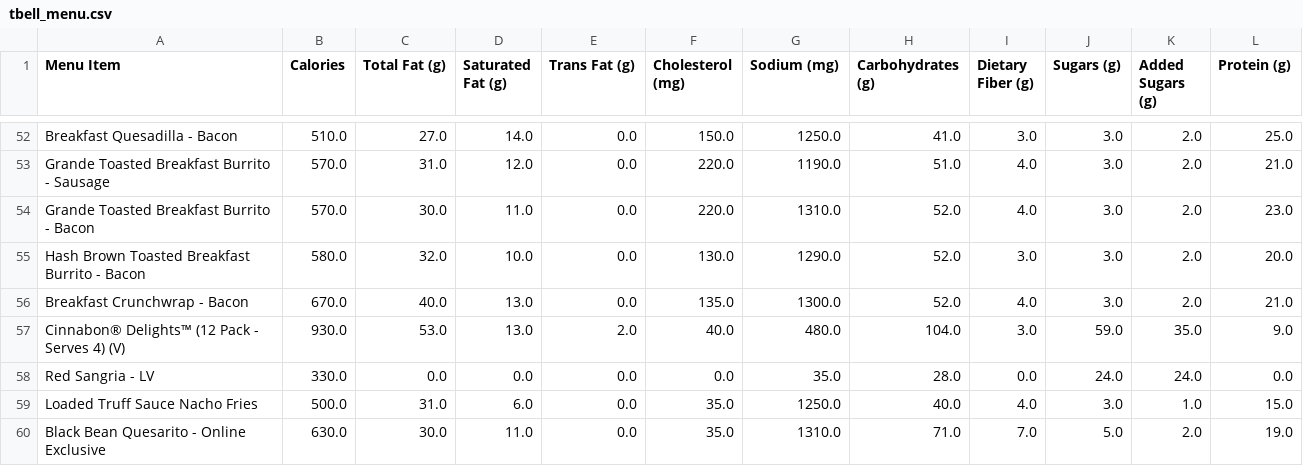
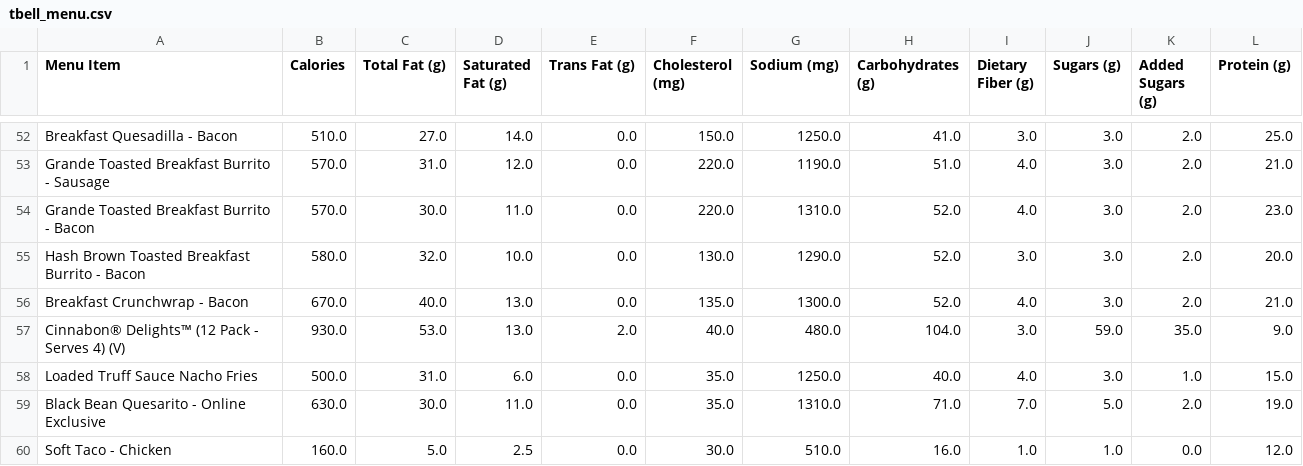
Before and after one commit to 0zean/Taco-Bell-Menu-Optimization, a CSV file: tbell_menu.csv, drawn as a sheet; only a part is shown, gaps mark what is left out; the shorter side is filled out with more unchanged rows.

Commit message:
Update tbell_menu.csv

```diff
--- a/tbell_menu.csv
+++ b/tbell_menu.csv
@@ -57,3 +57,2 @@ Breakfast Crunchwrap - Bacon,670.0,40.0,13.0,0.0,135.0,1300.0,52.0,4.0,3.0,2.0,2
 Cinnabon® Delights™ (12 Pack - Serves 4) (V),930.0,53.0,13.0,2.0,40.0,480.0,104.0,3.0,59.0,35.0,9.0
-Red Sangria - LV,330.0,0.0,0.0,0.0,0.0,35.0,28.0,0.0,24.0,24.0,0.0
 Loaded Truff Sauce Nacho Fries,500.0,31.0,6.0,0.0,35.0,1250.0,40.0,4.0,3.0,1.0,15.0
```
